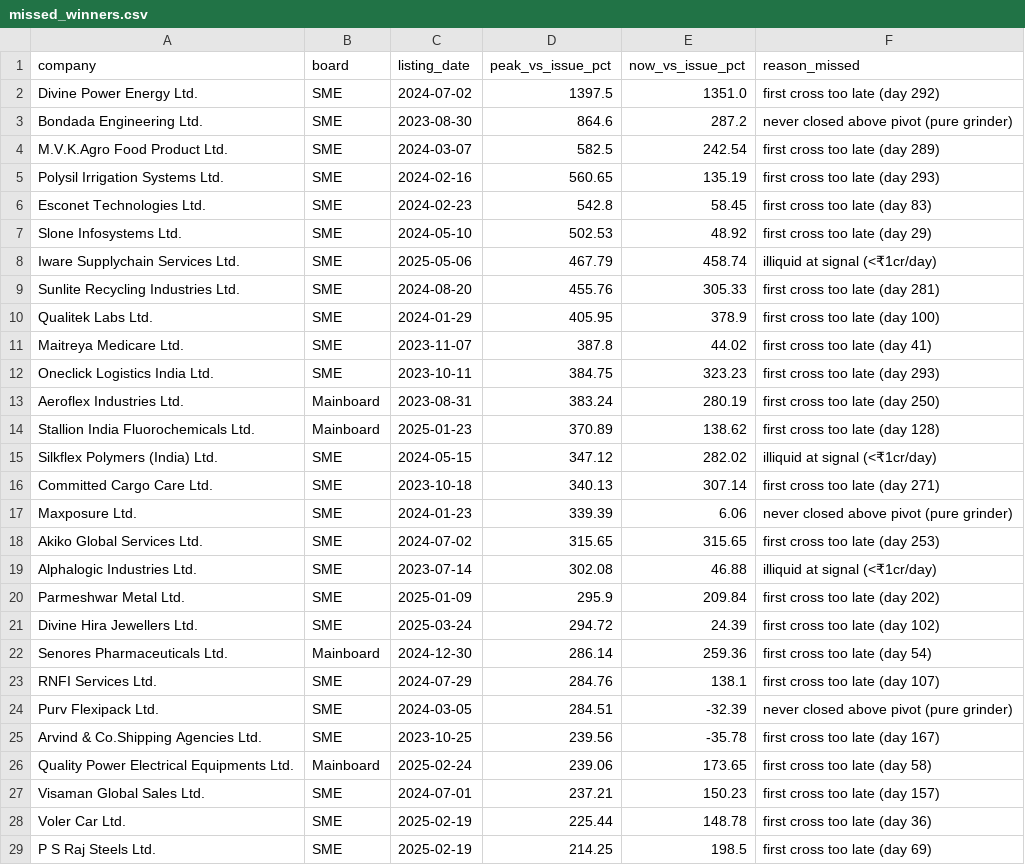
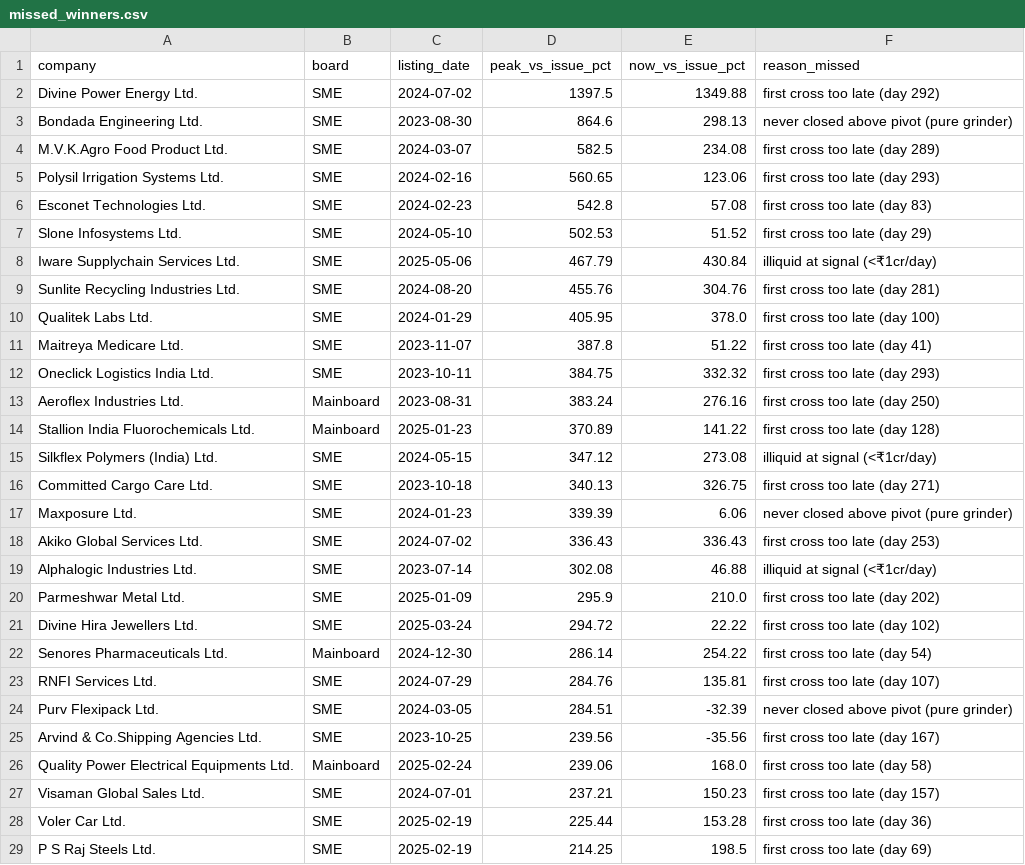
Before and after one commit to rishabhinai-netizen/ipo-radar, a CSV file: data/missed_winners.csv, drawn as a sheet; only a part is shown; the diff covers the shown part only.

```diff
--- a/data/missed_winners.csv
+++ b/data/missed_winners.csv
@@ -1,29 +1,29 @@
 company,board,listing_date,peak_vs_issue_pct,now_vs_issue_pct,reason_missed
-Divine Power Energy Ltd.,SME,2024-07-02,1397.5,1351.0,first cross too late (day 292)
-Bondada Engineering Ltd.,SME,2023-08-30,864.6,287.2,never closed above pivot (pure grinder)
-M.V.K.Agro Food Product Ltd.,SME,2024-03-07,582.5,242.54,first cross too late (day 289)
-Polysil Irrigation Systems Ltd.,SME,2024-02-16,560.65,135.19,first cross too late (day 293)
-Esconet Technologies Ltd.,SME,2024-02-23,542.8,58.45,first cross too late (day 83)
-Slone Infosystems Ltd.,SME,2024-05-10,502.53,48.92,first cross too late (day 29)
-Iware Supplychain Services Ltd.,SME,2025-05-06,467.79,458.74,illiquid at signal (<₹1cr/day)
-Sunlite Recycling Industries Ltd.,SME,2024-08-20,455.76,305.33,first cross too late (day 281)
-Qualitek Labs Ltd.,SME,2024-01-29,405.95,378.9,first cross too late (day 100)
-Maitreya Medicare Ltd.,SME,2023-11-07,387.8,44.02,first cross too late (day 41)
-Oneclick Logistics India Ltd.,SME,2023-10-11,384.75,323.23,first cross too late (day 293)
-Aeroflex Industries Ltd.,Mainboard,2023-08-31,383.24,280.19,first cross too late (day 250)
-Stallion India Fluorochemicals Ltd.,Mainboard,2025-01-23,370.89,138.62,first cross too late (day 128)
-Silkflex Polymers (India) Ltd.,SME,2024-05-15,347.12,282.02,illiquid at signal (<₹1cr/day)
-Committed Cargo Care Ltd.,SME,2023-10-18,340.13,307.14,first cross too late (day 271)
+Divine Power Energy Ltd.,SME,2024-07-02,1397.5,1349.88,first cross too late (day 292)
+Bondada Engineering Ltd.,SME,2023-08-30,864.6,298.13,never closed above pivot (pure grinder)
+M.V.K.Agro Food Product Ltd.,SME,2024-03-07,582.5,234.08,first cross too late (day 289)
+Polysil Irrigation Systems Ltd.,SME,2024-02-16,560.65,123.06,first cross too late (day 293)
+Esconet Technologies Ltd.,SME,2024-02-23,542.8,57.08,first cross too late (day 83)
+Slone Infosystems Ltd.,SME,2024-05-10,502.53,51.52,first cross too late (day 29)
+Iware Supplychain Services Ltd.,SME,2025-05-06,467.79,430.84,illiquid at signal (<₹1cr/day)
+Sunlite Recycling Industries Ltd.,SME,2024-08-20,455.76,304.76,first cross too late (day 281)
+Qualitek Labs Ltd.,SME,2024-01-29,405.95,378.0,first cross too late (day 100)
+Maitreya Medicare Ltd.,SME,2023-11-07,387.8,51.22,first cross too late (day 41)
+Oneclick Logistics India Ltd.,SME,2023-10-11,384.75,332.32,first cross too late (day 293)
+Aeroflex Industries Ltd.,Mainboard,2023-08-31,383.24,276.16,first cross too late (day 250)
+Stallion India Fluorochemicals Ltd.,Mainboard,2025-01-23,370.89,141.22,first cross too late (day 128)
+Silkflex Polymers (India) Ltd.,SME,2024-05-15,347.12,273.08,illiquid at signal (<₹1cr/day)
+Committed Cargo Care Ltd.,SME,2023-10-18,340.13,326.75,first cross too late (day 271)
 Maxposure Ltd.,SME,2024-01-23,339.39,6.06,never closed above pivot (pure grinder)
-Akiko Global Services Ltd.,SME,2024-07-02,315.65,315.65,first cross too late (day 253)
+Akiko Global Services Ltd.,SME,2024-07-02,336.43,336.43,first cross too late (day 253)
 Alphalogic Industries Ltd.,SME,2023-07-14,302.08,46.88,illiquid at signal (<₹1cr/day)
-Parmeshwar Metal Ltd.,SME,2025-01-09,295.9,209.84,first cross too late (day 202)
-Divine Hira Jewellers Ltd.,SME,2025-03-24,294.72,24.39,first cross too late (day 102)
-Senores Pharmaceuticals Ltd.,Mainboard,2024-12-30,286.14,259.36,first cross too late (day 54)
-RNFI Services Ltd.,SME,2024-07-29,284.76,138.1,first cross too late (day 107)
+Parmeshwar Metal Ltd.,SME,2025-01-09,295.9,210.0,first cross too late (day 202)
+Divine Hira Jewellers Ltd.,SME,2025-03-24,294.72,22.22,first cross too late (day 102)
+Senores Pharmaceuticals Ltd.,Mainboard,2024-12-30,286.14,254.22,first cross too late (day 54)
+RNFI Services Ltd.,SME,2024-07-29,284.76,135.81,first cross too late (day 107)
 Purv Flexipack Ltd.,SME,2024-03-05,284.51,-32.39,never closed above pivot (pure grinder)
-Arvind & Co.Shipping Agencies Ltd.,SME,2023-10-25,239.56,-35.78,first cross too late (day 167)
-Quality Power Electrical Equipments Ltd.,Mainboard,2025-02-24,239.06,173.65,first cross too late (day 58)
+Arvind & Co.Shipping Agencies Ltd.,SME,2023-10-25,239.56,-35.56,first cross too late (day 167)
+Quality Power Electrical Equipments Ltd.,Mainboard,2025-02-24,239.06,168.0,first cross too late (day 58)
 Visaman Global Sales Ltd.,SME,2024-07-01,237.21,150.23,first cross too late (day 157)
-Voler Car Ltd.,SME,2025-02-19,225.44,148.78,first cross too late (day 36)
+Voler Car Ltd.,SME,2025-02-19,225.44,153.28,first cross too late (day 36)
 P S Raj Steels Ltd.,SME,2025-02-19,214.25,198.5,first cross too late (day 69)
```
Also changed, not shown: 35 edited cells elsewhere in this file, data/bandlock_events.csv, data/ipo_analytics.csv, 12 other files.
